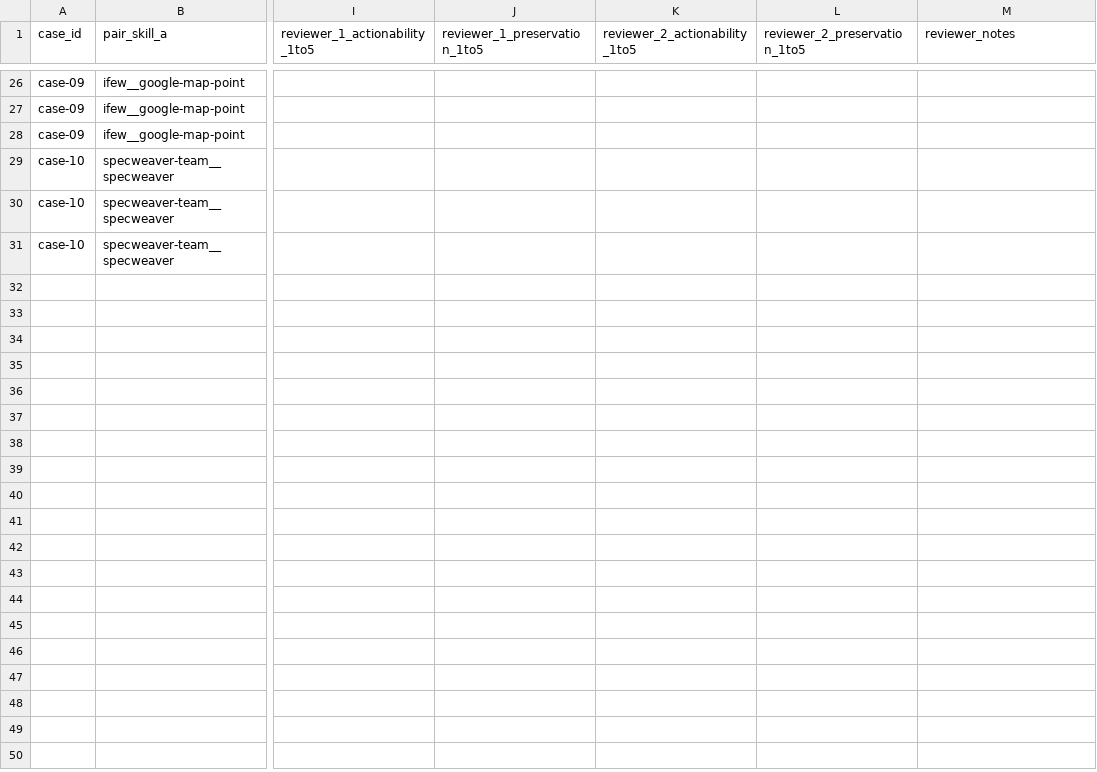
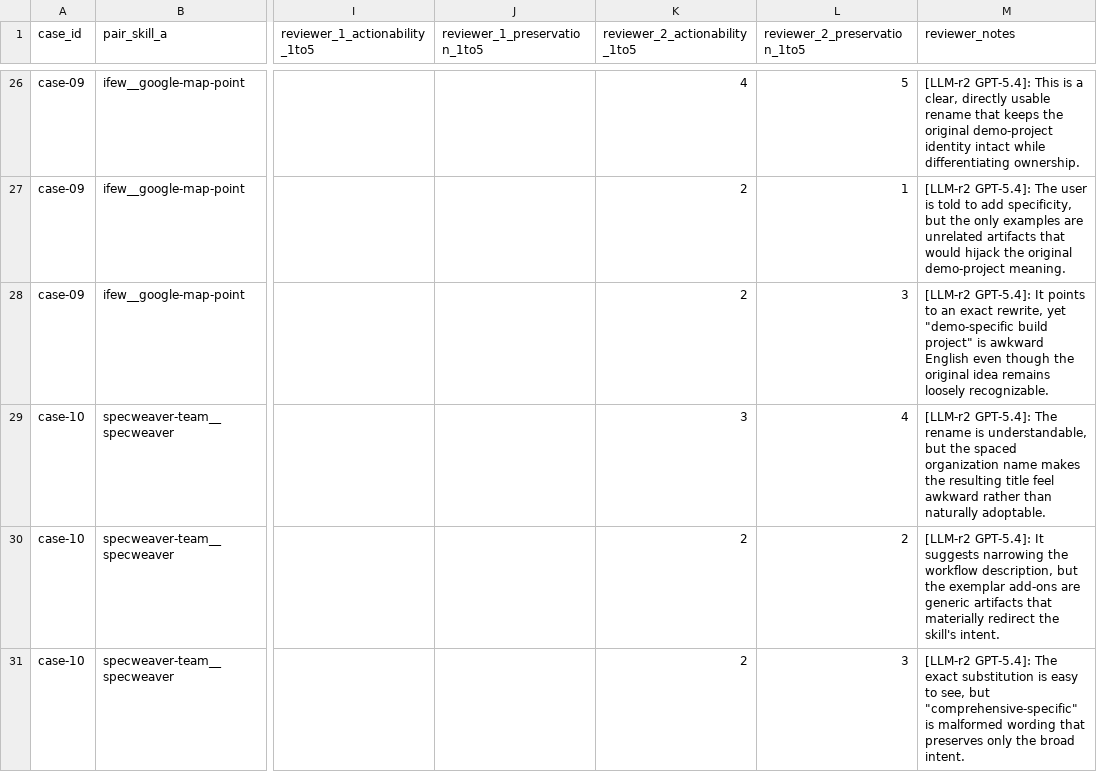
Before and after one commit to smith-horn/skillsmith, a CSV file: scripts/spikes/smi-4586/goal6-review-harness.csv, drawn as a sheet; only a part is shown, gaps mark what is left out; the diff covers the shown part only; the diff names each change by its address in the sheet, - before the commit and + after, or states it on an @@ line.

Commit message:
spike(smi-4586): goal #6 GPT-5.4 reviewer-2 scoring landed
30 rows scored by GPT-5.4 via Copilot CLI in a single pass.
Reviewer 1 (human) columns remain empty pending Ryan's scoring.
LLM-only mean: 2.72/5 (likely_fail). Per-template breakdown in dataset:
add_domain_qualifier=4.10, narrow_scope=1.70, reword_trigger_verb=2.35.

Refs SMI-4584, SMI-4586, SMI-4589

```diff
--- a/scripts/spikes/smi-4586/goal6-review-harness.csv
+++ b/scripts/spikes/smi-4586/goal6-review-harness.csv
-K26 (reviewer_2_actionability_1to5): (empty)
+K26 (reviewer_2_actionability_1to5): 4
-L26 (reviewer_2_preservation_1to5): (empty)
+L26 (reviewer_2_preservation_1to5): 5
-M26 (reviewer_notes): (empty)
+M26 (reviewer_notes): [LLM-r2 GPT-5.4]: This is a clear, directly usable rename that keeps the original demo-project identity intact while differentiating ownership.
-K27:K28 (reviewer_2_actionability_1to5): (empty)
+K27:K28 (reviewer_2_actionability_1to5): 2
-L27 (reviewer_2_preservation_1to5): (empty)
+L27 (reviewer_2_preservation_1to5): 1
-M27 (reviewer_notes): (empty)
+M27 (reviewer_notes): [LLM-r2 GPT-5.4]: The user is told to add specificity, but the only examples are unrelated artifacts that would hijack the original demo-project meaning.
-L28 (reviewer_2_preservation_1to5): (empty)
+L28 (reviewer_2_preservation_1to5): 3
-M28 (reviewer_notes): (empty)
+M28 (reviewer_notes): [LLM-r2 GPT-5.4]: It points to an exact rewrite, yet "demo-specific build project" is awkward English even though the original idea remains loosely recognizable.
-K29 (reviewer_2_actionability_1to5): (empty)
+K29 (reviewer_2_actionability_1to5): 3
-L29 (reviewer_2_preservation_1to5): (empty)
+L29 (reviewer_2_preservation_1to5): 4
-M29 (reviewer_notes): (empty)
+M29 (reviewer_notes): [LLM-r2 GPT-5.4]: The rename is understandable, but the spaced organization name makes the resulting title feel awkward rather than naturally adoptable.
-K30:K31 (reviewer_2_actionability_1to5): (empty)
+K30:K31 (reviewer_2_actionability_1to5): 2
-L30 (reviewer_2_preservation_1to5): (empty)
+L30 (reviewer_2_preservation_1to5): 2
-M30 (reviewer_notes): (empty)
+M30 (reviewer_notes): [LLM-r2 GPT-5.4]: It suggests narrowing the workflow description, but the exemplar add-ons are generic artifacts that materially redirect the skill's intent.
-L31 (reviewer_2_preservation_1to5): (empty)
+L31 (reviewer_2_preservation_1to5): 3
-M31 (reviewer_notes): (empty)
+M31 (reviewer_notes): [LLM-r2 GPT-5.4]: The exact substitution is easy to see, but "comprehensive-specific" is malformed wording that preserves only the broad intent.
```
Also changed, not shown: 72 edited cells elsewhere in this file, 3 other files.
